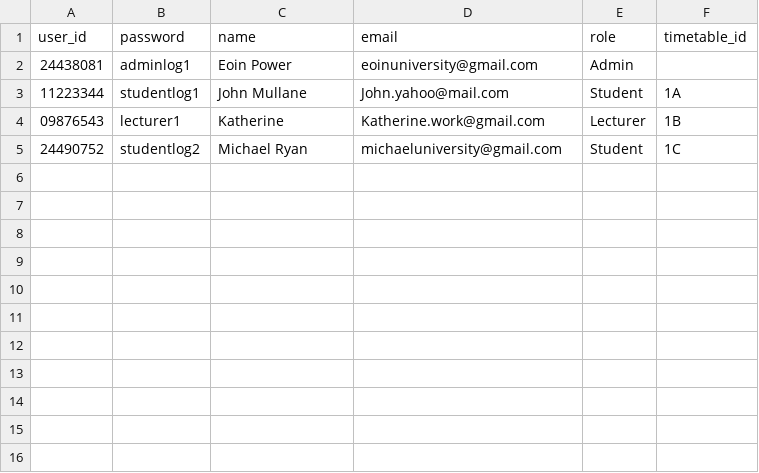
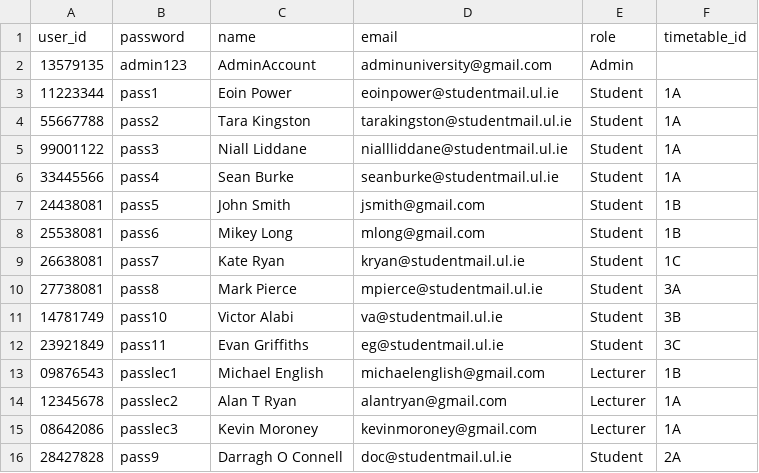
Before and after one commit to eoinpower2005-lab/TimetableProject, a CSV file: src/resources/Users.csv, drawn as a sheet.

Commit message:
CSV files extended, timetableManager class updated, TimetableMenu class updated

```diff
--- a/src/resources/Users.csv
+++ b/src/resources/Users.csv
@@ -1,5 +1,16 @@
 user_id, password, name, email, role, timetable_id
-24438081, adminlog1, Eoin Power, eoinuniversity@gmail.com, Admin,
-11223344, studentlog1, John Mullane, John.yahoo@mail.com, Student, 1A
-09876543, lecturer1, Katherine, Katherine.work@gmail.com, Lecturer, 1B
-24490752, studentlog2, Michael Ryan, michaeluniversity@gmail.com, Student, 1C
+13579135, admin123, AdminAccount, adminuniversity@gmail.com, Admin,
+11223344, pass1, Eoin Power, eoinpower@studentmail.ul.ie, Student, 1A
+55667788, pass2, Tara Kingston, tarakingston@studentmail.ul.ie, Student, 1A
+99001122, pass3, Niall Liddane, niallliddane@studentmail.ul.ie, Student, 1A
+33445566, pass4, Sean Burke, seanburke@studentmail.ul.ie, Student, 1A
+24438081, pass5, John Smith, jsmith@gmail.com, Student, 1B
+25538081, pass6, Mikey Long, mlong@gmail.com, Student, 1B
+26638081, pass7, Kate Ryan, kryan@studentmail.ul.ie, Student, 1C
+27738081, pass8, Mark Pierce, mpierce@studentmail.ul.ie, Student, 3A
+14781749, pass10, Victor Alabi, va@studentmail.ul.ie, Student, 3B
+23921849, pass11, Evan Griffiths, eg@studentmail.ul.ie, Student, 3C
+09876543, passlec1, Michael English, michaelenglish@gmail.com, Lecturer, 1B
+12345678, passlec2, Alan T Ryan, alantryan@gmail.com, Lecturer, 1A
+08642086, passlec3, Kevin Moroney, kevinmoroney@gmail.com, Lecturer, 1A
+28427828, pass9, Darragh O Connell, doc@studentmail.ul.ie, Student, 2A
```
Also changed, not shown: src/resources/Module_contact_hours.csv, src/resources/Programme_structure.csv, 18 other files.
